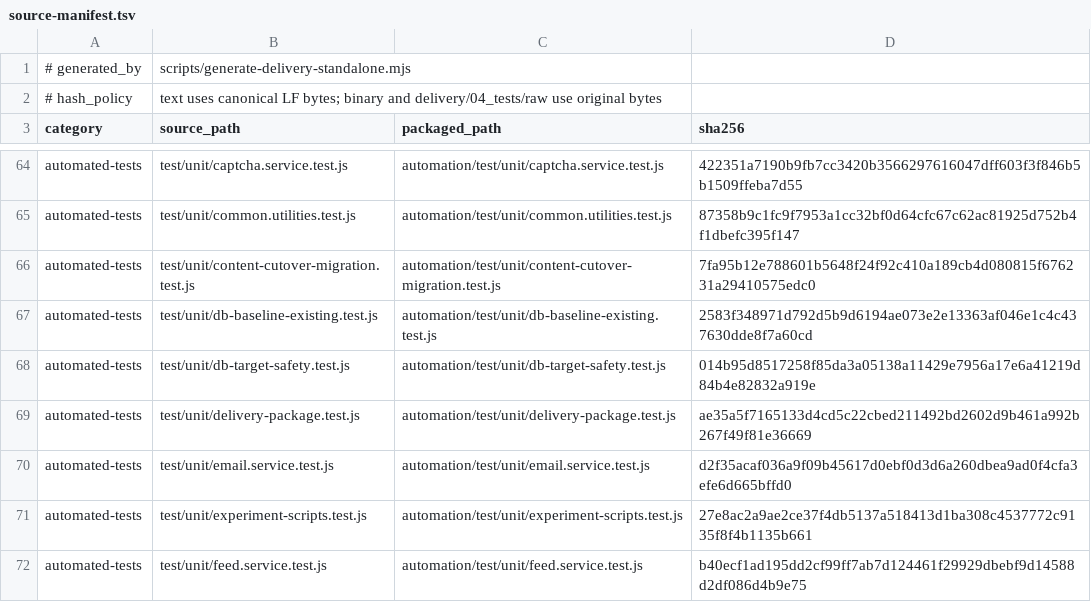
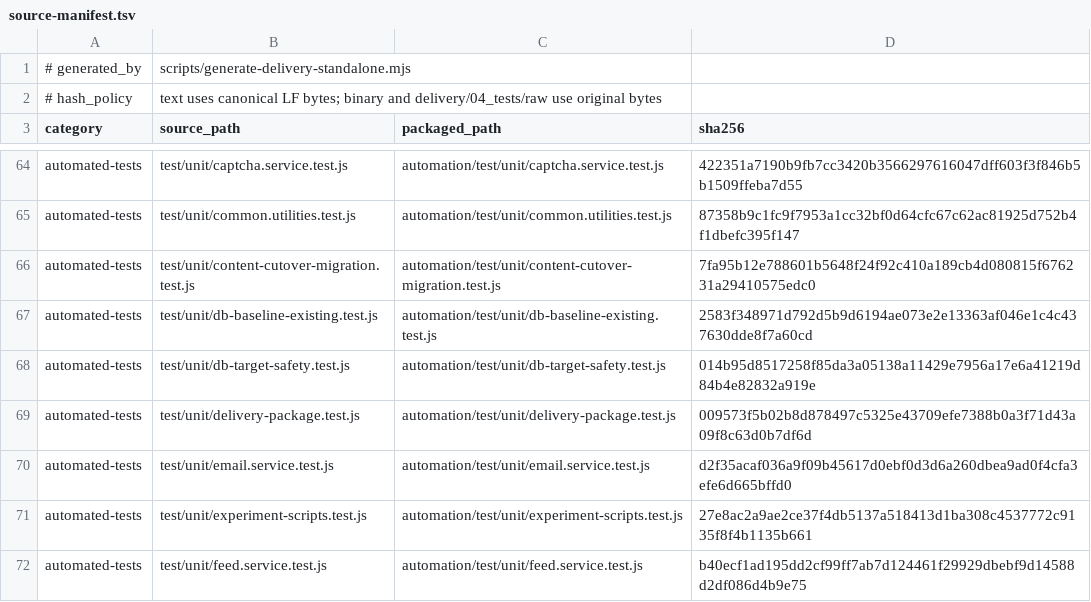
Before and after one commit to DanTargaryen/VideoPlayer, a TSV file: delivery/04_tests/source-manifest.tsv, drawn as a sheet; only a part is shown, gaps mark what is left out.

Commit message:
docs(delivery): make Chinese technical summary authoritative (#72)
Task: DEL-01

Preserve the authoritative Chinese technical summary, latest three-endpoint performance evidence, reproducible PDF QA/checksums, and explicit HUMAN EVIDENCE PENDING boundary.

Verified by GitHub Actions run 33528047567 (4/4 SUCCESS).

```diff
--- a/delivery/04_tests/source-manifest.tsv
+++ b/delivery/04_tests/source-manifest.tsv
@@ -68,3 +68,3 @@ automated-tests	test/unit/db-baseline-existing.test.js	automation/test/unit/db-b
 automated-tests	test/unit/db-target-safety.test.js	automation/test/unit/db-target-safety.test.js	014b95d8517258f85da3a05138a11429e7956a17e6a41219d84b4e82832a919e
-automated-tests	test/unit/delivery-package.test.js	automation/test/unit/delivery-package.test.js	ae35a5f7165133d4cd5c22cbed211492bd2602d9b461a992b267f49f81e36669
+automated-tests	test/unit/delivery-package.test.js	automation/test/unit/delivery-package.test.js	009573f5b02b8d878497c5325e43709efe7388b0a3f71d43a09f8c63d0b7df6d
 automated-tests	test/unit/email.service.test.js	automation/test/unit/email.service.test.js	d2f35acaf036a9f09b45617d0ebf0d3d6a260dbea9ad0f4cfa3efe6d665bffd0
```
Also changed, not shown: 14 other files.
